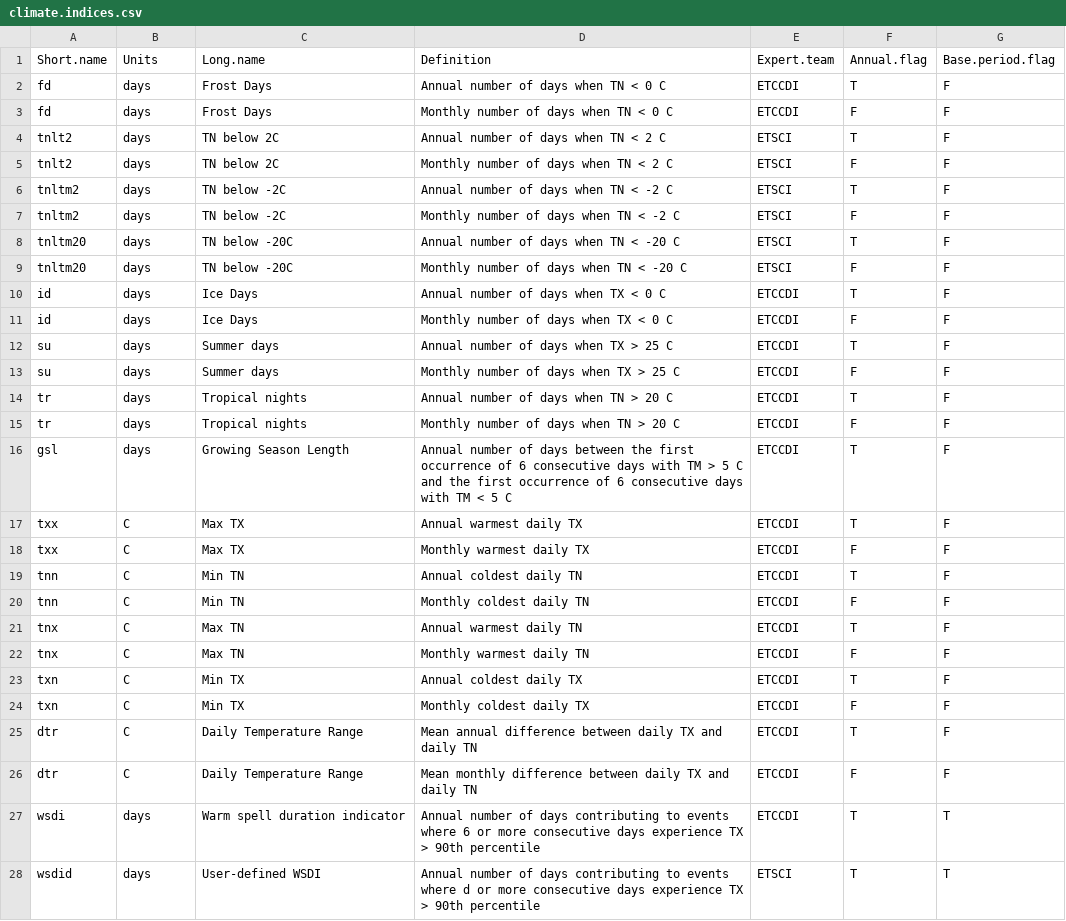
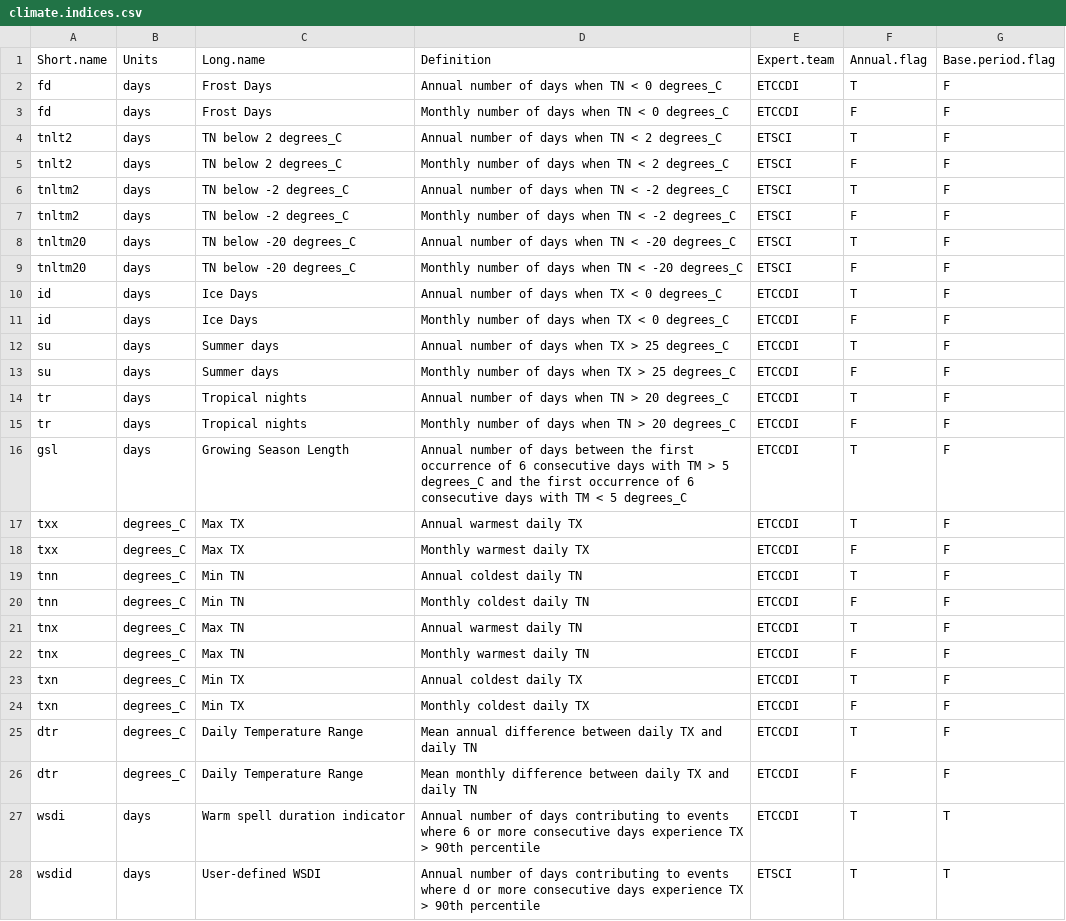
Before and after one commit to ARCCSS-extremes/climpact2, a CSV file: ancillary/climate.indices.csv, drawn as a sheet; only a part is shown; the diff covers the shown part only.

```diff
--- a/ancillary/climate.indices.csv
+++ b/ancillary/climate.indices.csv
@@ -1,27 +1,27 @@
 Short.name	Units	Long.name	Definition	Expert.team	Annual.flag	Base.period.flag
-fd	days	Frost Days	Annual number of days when TN < 0 C	ETCCDI	T	F
-fd	days	Frost Days	Monthly number of days when TN < 0 C	ETCCDI	F	F
-tnlt2	days	TN below 2C	Annual number of days when TN < 2 C	ETSCI	T	F
-tnlt2	days	TN below 2C	Monthly number of days when TN < 2 C	ETSCI	F	F
-tnltm2	days	TN below -2C	Annual number of days when TN < -2 C	ETSCI	T	F
-tnltm2	days	TN below -2C	Monthly number of days when TN < -2 C	ETSCI	F	F
-tnltm20	days	TN below -20C	Annual number of days when TN < -20 C	ETSCI	T	F
-tnltm20	days	TN below -20C	Monthly number of days when TN < -20 C	ETSCI	F	F
-id	days	Ice Days	Annual number of days when TX < 0 C	ETCCDI	T	F
-id	days	Ice Days	Monthly number of days when TX < 0 C	ETCCDI	F	F
-su	days	Summer days	Annual number of days when TX > 25 C	ETCCDI	T	F
-su	days	Summer days	Monthly number of days when TX > 25 C	ETCCDI	F	F
-tr	days	Tropical nights	Annual number of days when TN > 20 C	ETCCDI	T	F
-tr	days	Tropical nights	Monthly number of days when TN > 20 C	ETCCDI	F	F
-gsl	days	Growing Season Length	Annual number of days between the first occurrence of 6 consecutive days with TM > 5 C and the first occurrence of 6 consecutive days with TM < 5 C	ETCCDI	T	F
-txx	C	Max TX	Annual warmest daily TX	ETCCDI	T	F
-txx	C	Max TX	Monthly warmest daily TX	ETCCDI	F	F
-tnn	C	Min TN	Annual coldest daily TN	ETCCDI	T	F
-tnn	C	Min TN	Monthly coldest daily TN	ETCCDI	F	F
-tnx	C	Max TN	Annual warmest daily TN	ETCCDI	T	F
-tnx	C	Max TN	Monthly warmest daily TN	ETCCDI	F	F
-txn	C	Min TX	Annual coldest daily TX	ETCCDI	T	F
-txn	C	Min TX	Monthly coldest daily TX	ETCCDI	F	F
-dtr	C	Daily Temperature Range	Mean annual difference between daily TX and daily TN	ETCCDI	T	F
-dtr	C	Daily Temperature Range	Mean monthly difference between daily TX and daily TN	ETCCDI	F	F
+fd	days	Frost Days	Annual number of days when TN < 0 degrees_C	ETCCDI	T	F
+fd	days	Frost Days	Monthly number of days when TN < 0 degrees_C	ETCCDI	F	F
+tnlt2	days	TN below 2 degrees_C	Annual number of days when TN < 2 degrees_C	ETSCI	T	F
+tnlt2	days	TN below 2 degrees_C	Monthly number of days when TN < 2 degrees_C	ETSCI	F	F
+tnltm2	days	TN below -2 degrees_C	Annual number of days when TN < -2 degrees_C	ETSCI	T	F
+tnltm2	days	TN below -2 degrees_C	Monthly number of days when TN < -2 degrees_C	ETSCI	F	F
+tnltm20	days	TN below -20 degrees_C	Annual number of days when TN < -20 degrees_C	ETSCI	T	F
+tnltm20	days	TN below -20 degrees_C	Monthly number of days when TN < -20 degrees_C	ETSCI	F	F
+id	days	Ice Days	Annual number of days when TX < 0 degrees_C	ETCCDI	T	F
+id	days	Ice Days	Monthly number of days when TX < 0 degrees_C	ETCCDI	F	F
+su	days	Summer days	Annual number of days when TX > 25 degrees_C	ETCCDI	T	F
+su	days	Summer days	Monthly number of days when TX > 25 degrees_C	ETCCDI	F	F
+tr	days	Tropical nights	Annual number of days when TN > 20 degrees_C	ETCCDI	T	F
+tr	days	Tropical nights	Monthly number of days when TN > 20 degrees_C	ETCCDI	F	F
+gsl	days	Growing Season Length	Annual number of days between the first occurrence of 6 consecutive days with TM > 5 degrees_C and the first occurrence of 6 consecutive days with TM < 5 degrees_C	ETCCDI	T	F
+txx	degrees_C	Max TX	Annual warmest daily TX	ETCCDI	T	F
+txx	degrees_C	Max TX	Monthly warmest daily TX	ETCCDI	F	F
+tnn	degrees_C	Min TN	Annual coldest daily TN	ETCCDI	T	F
+tnn	degrees_C	Min TN	Monthly coldest daily TN	ETCCDI	F	F
+tnx	degrees_C	Max TN	Annual warmest daily TN	ETCCDI	T	F
+tnx	degrees_C	Max TN	Monthly warmest daily TN	ETCCDI	F	F
+txn	degrees_C	Min TX	Annual coldest daily TX	ETCCDI	T	F
+txn	degrees_C	Min TX	Monthly coldest daily TX	ETCCDI	F	F
+dtr	degrees_C	Daily Temperature Range	Mean annual difference between daily TX and daily TN	ETCCDI	T	F
+dtr	degrees_C	Daily Temperature Range	Mean monthly difference between daily TX and daily TN	ETCCDI	F	F
 wsdi	days	Warm spell duration indicator	Annual number of days contributing to events where 6 or more consecutive days experience TX > 90th percentile	ETCCDI	T	T
```
Also changed, not shown: 31 edited cells elsewhere in this file, 4 other files.
